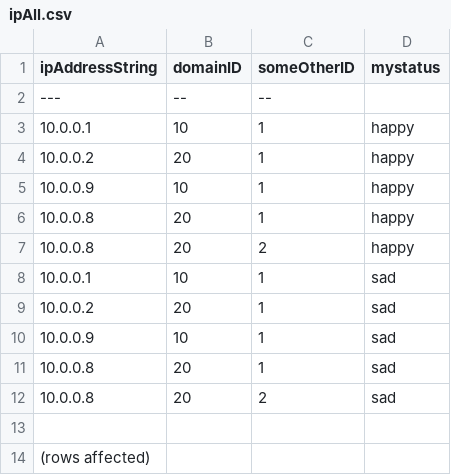
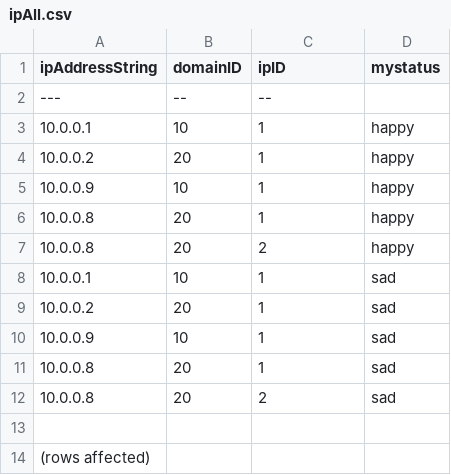
Before and after one commit to haleyyew/cpsc448_sdss, a CSV file: ipAll.csv, drawn as a sheet.

```diff
--- a/ipAll.csv
+++ b/ipAll.csv
@@ -1,2 +1,2 @@
-ipAddressString,domainID,someOtherID,mystatus
+ipAddressString,domainID,ipID,mystatus
 ---,--,--
```
Also changed, not shown: 3 other files.
